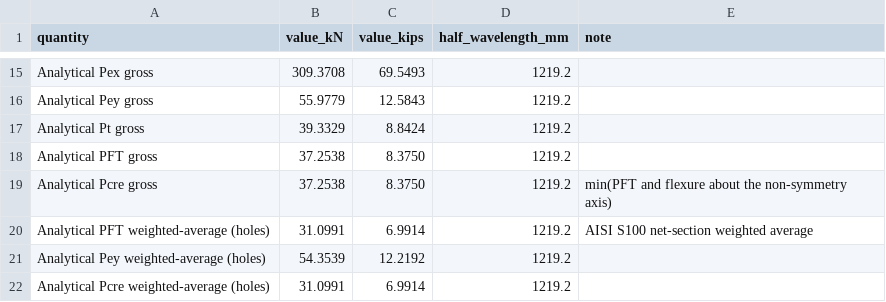
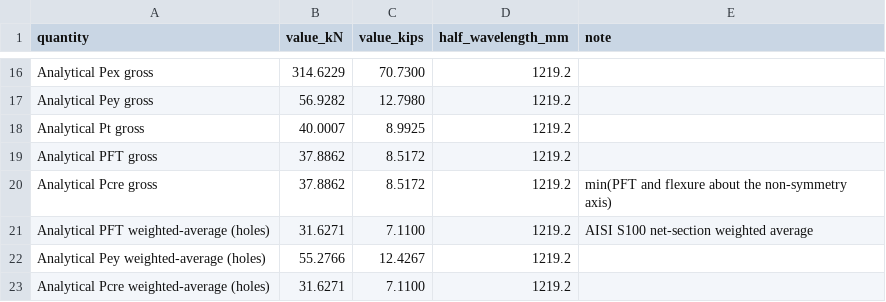
Before and after one commit to runtosolve/ICCFSS2026_MoenShabhariStudElasticBuckling, a CSV file: analysis/results/baselines.csv, drawn as a sheet; only a part is shown, gaps mark what is left out; addresses are those after the commit; the diff covers the shown part only; the diff names each change by its address in the sheet, - before the commit and + after, or states it on an @@ line.

```diff
--- a/analysis/results/baselines.csv
+++ b/analysis/results/baselines.csv
-B16 (value_kN): 309.3708
+B16 (value_kN): 314.6229
-C16 (value_kips): 69.5493
+C16 (value_kips): 70.7300
-B17 (value_kN): 55.9779
+B17 (value_kN): 56.9282
-C17 (value_kips): 12.5843
+C17 (value_kips): 12.7980
-B18 (value_kN): 39.3329
+B18 (value_kN): 40.0007
-C18 (value_kips): 8.8424
+C18 (value_kips): 8.9925
-B19:B20 (value_kN): 37.2538
+B19:B20 (value_kN): 37.8862
-C19:C20 (value_kips): 8.3750
+C19:C20 (value_kips): 8.5172
-B21 (value_kN): 31.0991
+B21 (value_kN): 31.6271
-C21 (value_kips): 6.9914
+C21 (value_kips): 7.1100
-B22 (value_kN): 54.3539
+B22 (value_kN): 55.2766
-C22 (value_kips): 12.2192
+C22 (value_kips): 12.4267
-B23 (value_kN): 31.0991
+B23 (value_kN): 31.6271
-C23 (value_kips): 6.9914
+C23 (value_kips): 7.1100
```
Also changed, not shown: 1 added row and 30 edited cells elsewhere in this file, analysis/results/cufsm_signature.csv, analysis/results/modes_M1_mixed.csv, 35 other files.
